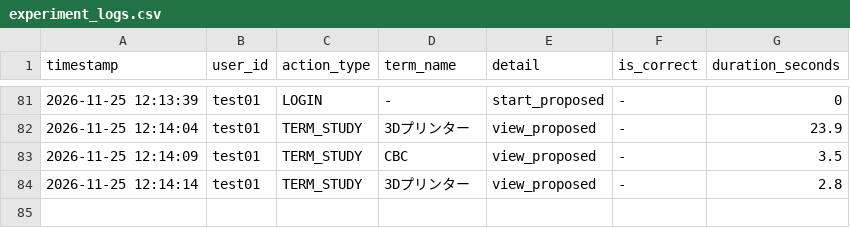
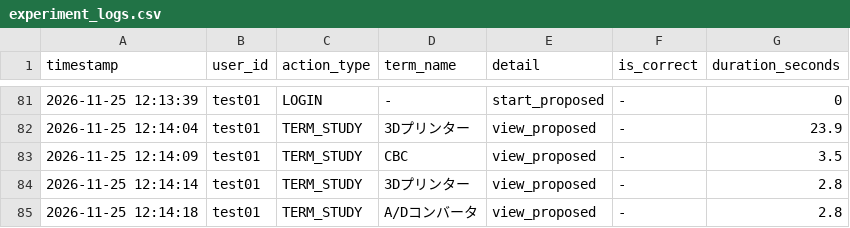
Before and after one commit to SakuSaku0705/de-ta-base, a CSV file: experiment_logs.csv, drawn as a sheet; only a part is shown, gaps mark what is left out.

Commit message:
log: test01 - TERM_STUDY (A/Dコンバータ)

```diff
--- a/experiment_logs.csv
+++ b/experiment_logs.csv
@@ -84 +84,2 @@ timestamp,user_id,action_type,term_name,detail,is_correct,duration_seconds
 "2026-11-25 12:14:14","test01","TERM_STUDY","3Dプリンター","view_proposed","-",2.8
+"2026-11-25 12:14:18","test01","TERM_STUDY","A/Dコンバータ","view_proposed","-",2.8
```
